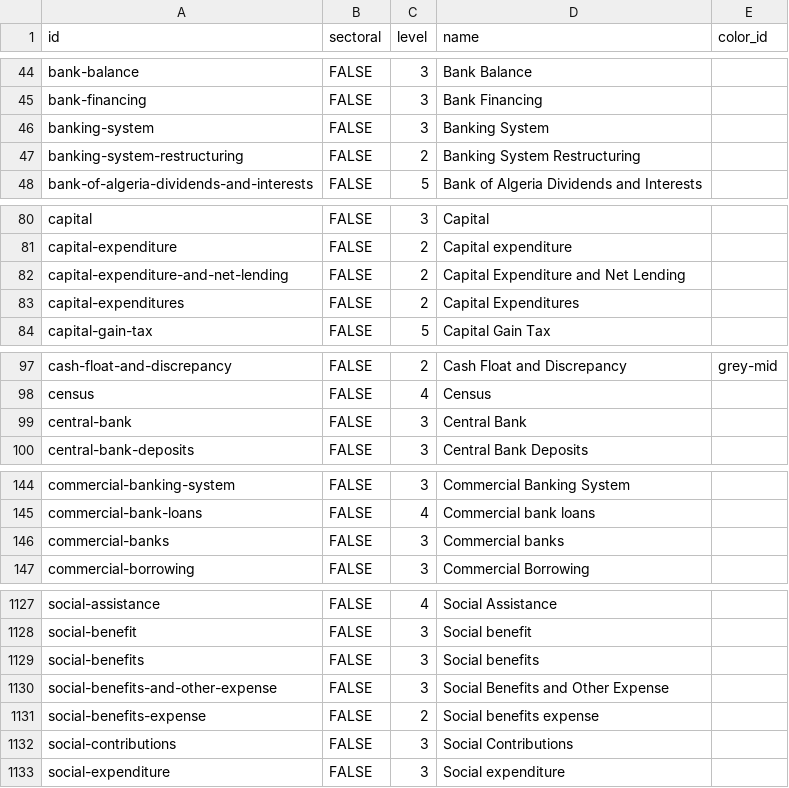
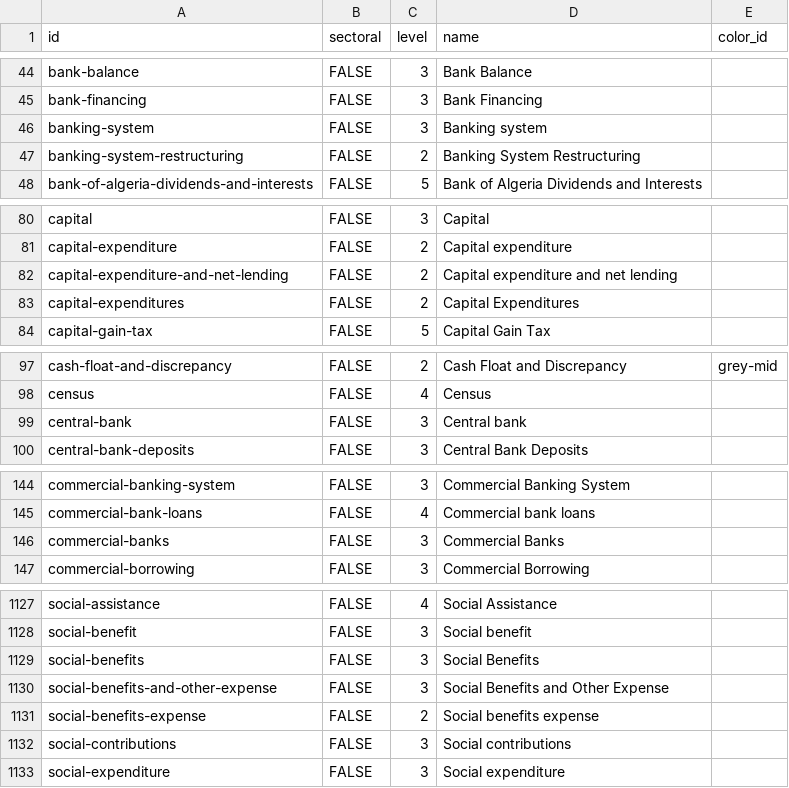
Before and after one commit to devinit/domestic_finance_2018, a CSV file: output/domestic-budget-level.csv, drawn as a sheet; only a part is shown, gaps mark what is left out; the diff covers the shown part only.

```diff
--- a/output/domestic-budget-level.csv
+++ b/output/domestic-budget-level.csv
@@ -45,3 +45,3 @@
 "bank-financing","FALSE",3,"Bank Financing",
-"banking-system","FALSE",3,"Banking System",
+"banking-system","FALSE",3,"Banking system",
 "banking-system-restructuring","FALSE",2,"Banking System Restructuring",
@@ -81,3 +81,3 @@
 "capital-expenditure","FALSE",2,"Capital expenditure",
-"capital-expenditure-and-net-lending","FALSE",2,"Capital Expenditure and Net Lending",
+"capital-expenditure-and-net-lending","FALSE",2,"Capital expenditure and net lending",
 "capital-expenditures","FALSE",2,"Capital Expenditures",
@@ -98,3 +98,3 @@
 "census","FALSE",4,"Census",
-"central-bank","FALSE",3,"Central Bank",
+"central-bank","FALSE",3,"Central bank",
 "central-bank-deposits","FALSE",3,"Central Bank Deposits",
@@ -145,3 +145,3 @@
 "commercial-bank-loans","FALSE",4,"Commercial bank loans",
-"commercial-banks","FALSE",3,"Commercial banks",
+"commercial-banks","FALSE",3,"Commercial Banks",
 "commercial-borrowing","FALSE",3,"Commercial Borrowing",
@@ -1128,6 +1128,6 @@
 "social-benefit","FALSE",3,"Social benefit",
-"social-benefits","FALSE",3,"Social benefits",
+"social-benefits","FALSE",3,"Social Benefits",
 "social-benefits-and-other-expense","FALSE",3,"Social Benefits and Other Expense",
 "social-benefits-expense","FALSE",2,"Social benefits expense",
-"social-contributions","FALSE",3,"Social Contributions",
+"social-contributions","FALSE",3,"Social contributions",
 "social-expenditure","FALSE",3,"Social expenditure",
```
Also changed, not shown: 1 added row, 1 removed row and 24 edited cells elsewhere in this file, 5 other files.
